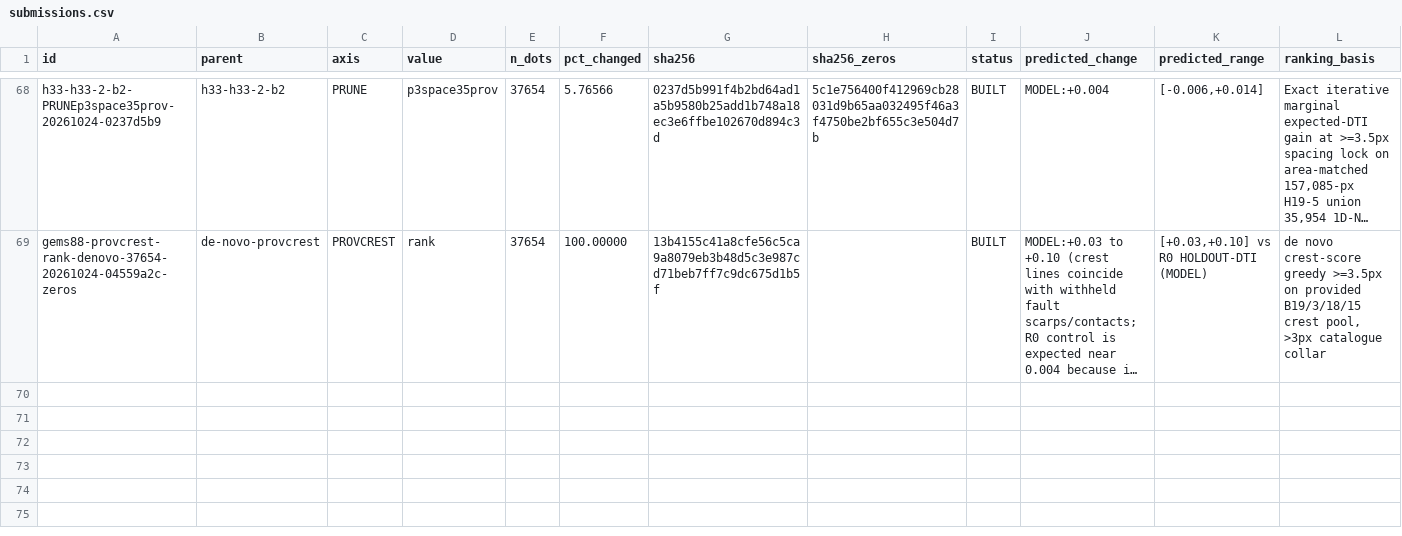
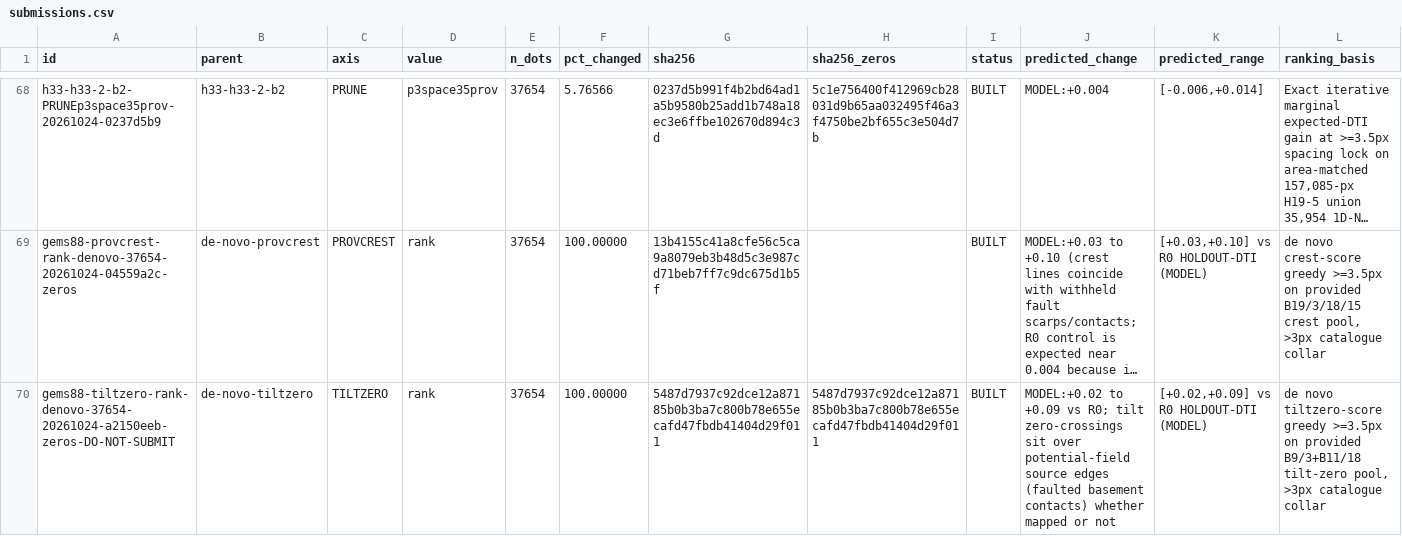
Before and after one commit to buffedlizard55-lab/GEMSDOE88, a CSV file: ledger/submissions.csv, drawn as a sheet; only a part is shown, gaps mark what is left out; long unchanged cells end in …; rows hold the shown columns only; the diff names each change by its address in the sheet, - before the commit and + after, or states it on an @@ line.

Commit message:
TILTZERO-CONCORD: preregistered tilt zero-crossing experiment, negative verdict (HOLDOUT-DTI 0.0551 < PROVCREST 0.0763), DO-NOT-SUBMIT TIF + site/README labelling, ledger-hash test fix
Co-authored-by: arena-agent <297053741+arena-agent@users.noreply.github.com>

```diff
--- a/ledger/submissions.csv
+++ b/ledger/submissions.csv
+row 70: gems88-tiltzero-rank-denovo-37654-20261024-a2150eeb-zeros-DO-NOT-SUBMIT | de-novo-tiltzero | TILTZERO | rank | 37654 | 100.00000 | 5487d7937c92dce12a87185b0b3ba7c800b78e655ecafd47fbdb41404d29f011 | 5487d7937c92dce12a87185b0b3ba7c800b78e655ecafd47fbdb41404d29f011 | BUILT | MODEL:+0.02 to +0.09 vs R0; tilt zero-crossings sit over potential-field source edges (faulted basement contacts) whether mapped or not | [+0.02,+0.09] vs R0 HOLDOUT-DTI (MODEL) | de novo tiltzero-score greedy >=3.5px on provided B9/3+B11/18 tilt-zero pool, >3px catalogue collar
```
Also changed, not shown: 26 other files.
